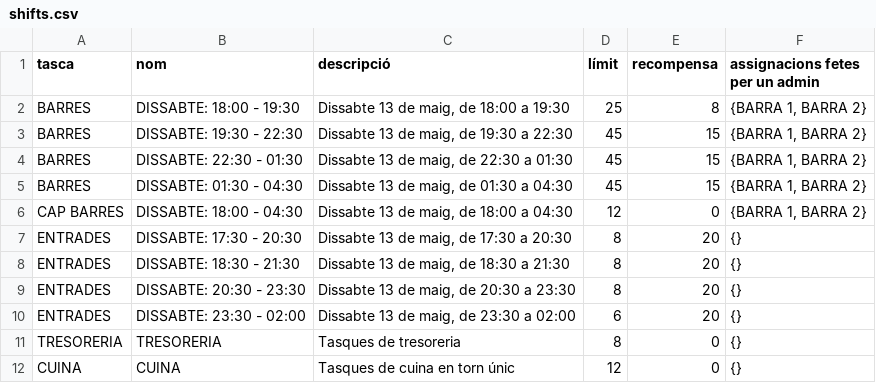
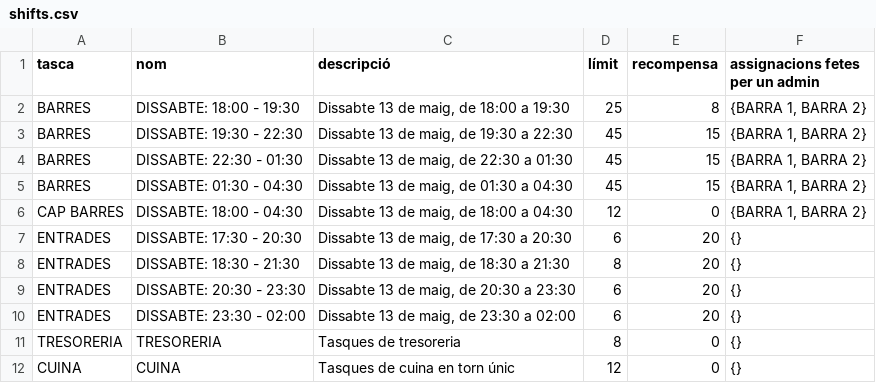
Before and after one commit to alfonsovng/voluntariat-el-tingladu, a CSV file: service-postgres/sql/csv/shifts.csv, drawn as a sheet; only a part is shown.

```diff
--- a/service-postgres/sql/csv/shifts.csv
+++ b/service-postgres/sql/csv/shifts.csv
@@ -6,5 +6,5 @@ BARRES,DISSABTE: 01:30 - 04:30,"Dissabte 13 de maig, de 01:30 a 04:30",45,15,"{B
 CAP BARRES,DISSABTE: 18:00 - 04:30,"Dissabte 13 de maig, de 18:00 a 04:30",12,0,"{BARRA 1, BARRA 2}"
-ENTRADES,DISSABTE: 17:30 - 20:30,"Dissabte 13 de maig, de 17:30 a 20:30",8,20,"{}"
+ENTRADES,DISSABTE: 17:30 - 20:30,"Dissabte 13 de maig, de 17:30 a 20:30",6,20,"{}"
 ENTRADES,DISSABTE: 18:30 - 21:30,"Dissabte 13 de maig, de 18:30 a 21:30",8,20,"{}"
-ENTRADES,DISSABTE: 20:30 - 23:30,"Dissabte 13 de maig, de 20:30 a 23:30",8,20,"{}"
+ENTRADES,DISSABTE: 20:30 - 23:30,"Dissabte 13 de maig, de 20:30 a 23:30",6,20,"{}"
 ENTRADES,DISSABTE: 23:30 - 02:00,"Dissabte 13 de maig, de 23:30 a 02:00",6,20,"{}"
```
Also changed, not shown: 3 other files.
